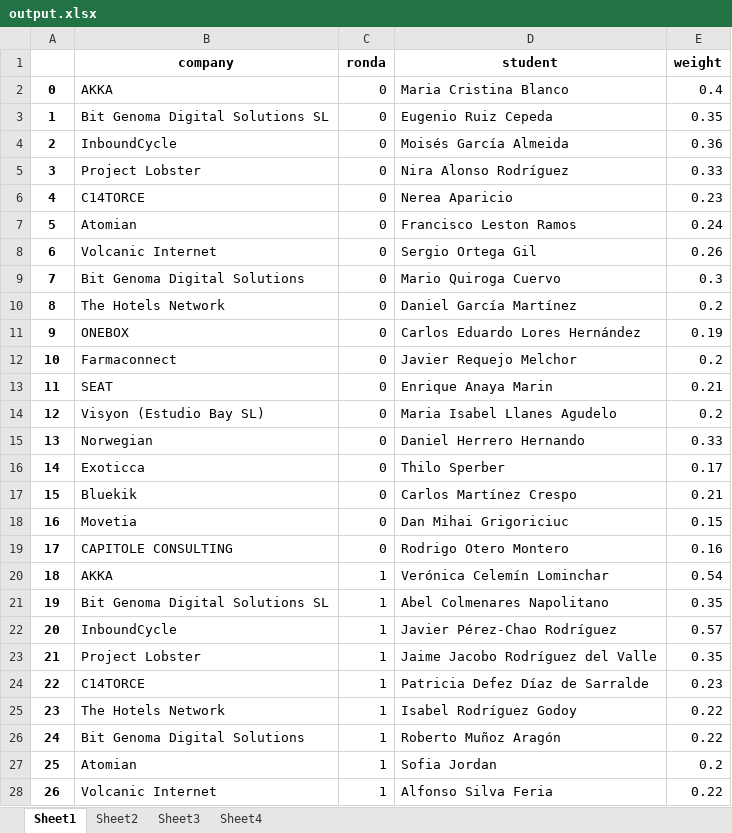
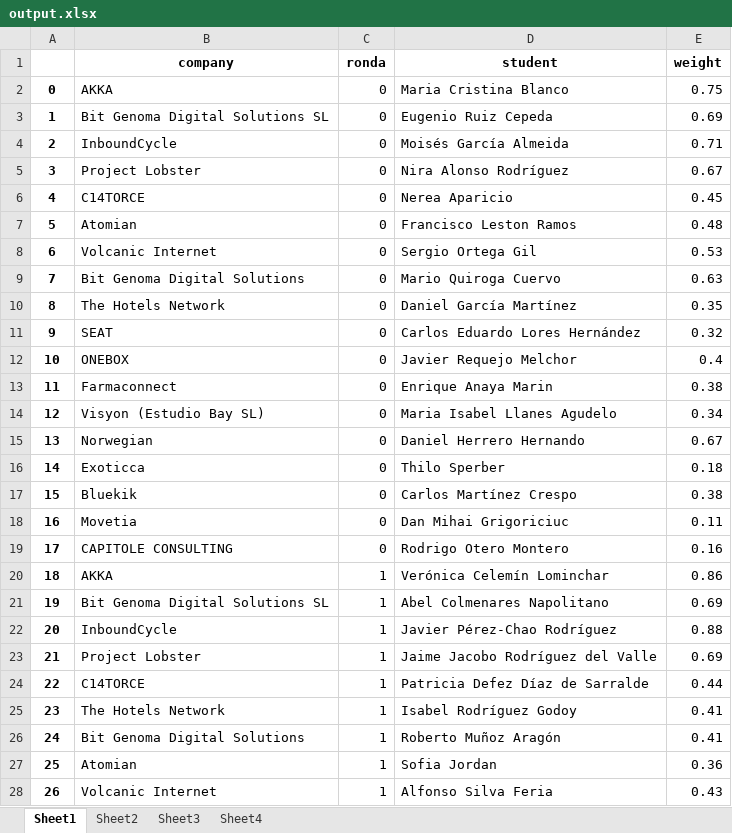
Before and after one commit to albertogcmr/hiring-week-IH-tinder-matching, an Excel workbook: output/output.xlsx, sheet Sheet1, drawn as a sheet; only a part is shown; values as stored, in another font and other column widths than the file's, no borders; the diff covers the shown part only; the diff names each change by its address in the sheet, - before the commit and + after, or states it on an @@ line.

```diff
--- a/output/output.xlsx (sheet Sheet1)
+++ b/output/output.xlsx (sheet Sheet1)
-E2 (weight): 0.4
+E2 (weight): 0.75
-E3 (weight): 0.35
+E3 (weight): 0.69
-E4 (weight): 0.36
+E4 (weight): 0.71
-E5 (weight): 0.33
+E5 (weight): 0.67
-E6 (weight): 0.23
+E6 (weight): 0.45
-E7 (weight): 0.24
+E7 (weight): 0.48
-E8 (weight): 0.26
+E8 (weight): 0.53
-E9 (weight): 0.3
+E9 (weight): 0.63
-E10 (weight): 0.2
+E10 (weight): 0.35
-B11 (company): ONEBOX
+B11 (company): SEAT
-E11 (weight): 0.19
+E11 (weight): 0.32
-B12 (company): Farmaconnect
+B12 (company): ONEBOX
-E12 (weight): 0.2
+E12 (weight): 0.4
-B13 (company): SEAT
+B13 (company): Farmaconnect
-E13 (weight): 0.21
+E13 (weight): 0.38
-E14 (weight): 0.2
+E14 (weight): 0.34
-E15 (weight): 0.33
+E15 (weight): 0.67
-E16 (weight): 0.17
+E16 (weight): 0.18
-E17 (weight): 0.21
+E17 (weight): 0.38
-E18 (weight): 0.15
+E18 (weight): 0.11
-E20 (weight): 0.54
+E20 (weight): 0.86
-E21 (weight): 0.35
+E21 (weight): 0.69
-E22 (weight): 0.57
+E22 (weight): 0.88
-E23 (weight): 0.35
+E23 (weight): 0.69
-E24 (weight): 0.23
+E24 (weight): 0.44
-E25:E26 (weight): 0.22
+E25:E26 (weight): 0.41
-E27 (weight): 0.2
+E27 (weight): 0.36
-E28 (weight): 0.22
+E28 (weight): 0.43
```
Also changed, not shown: 364 edited cells elsewhere in this sheet, sheet Sheet4, sheet Sheet3, sheet Sheet2, 3 other files.
